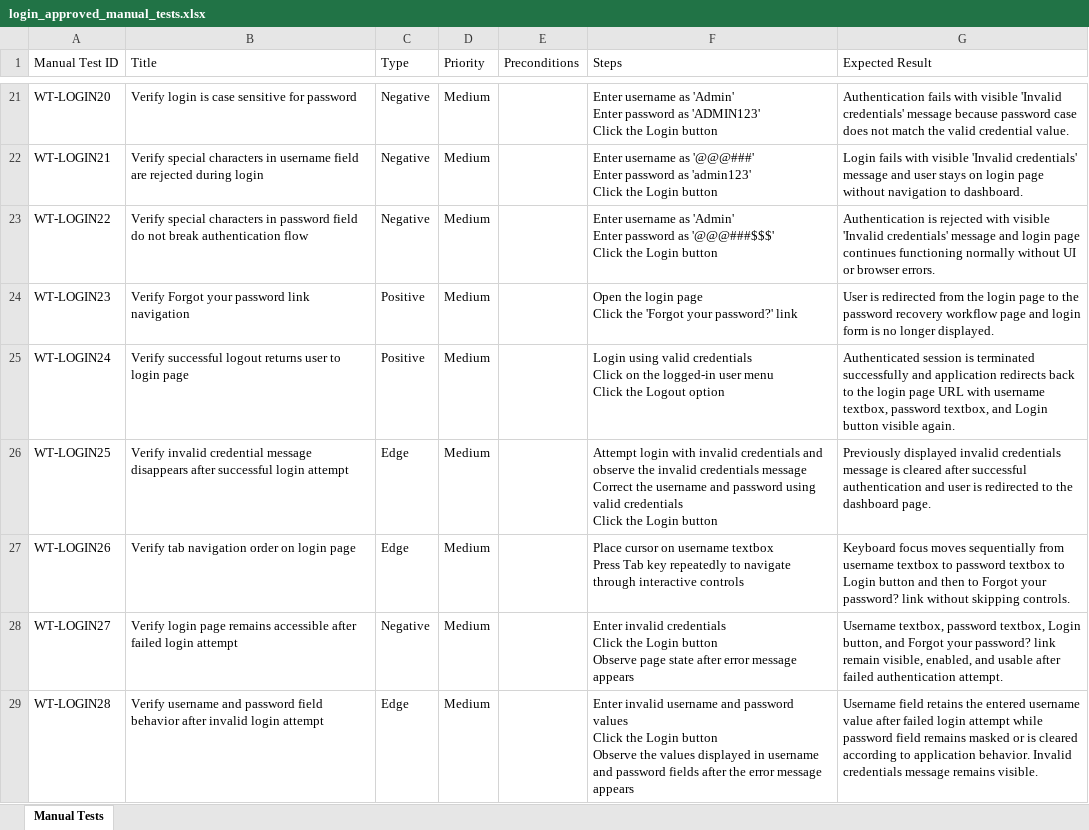
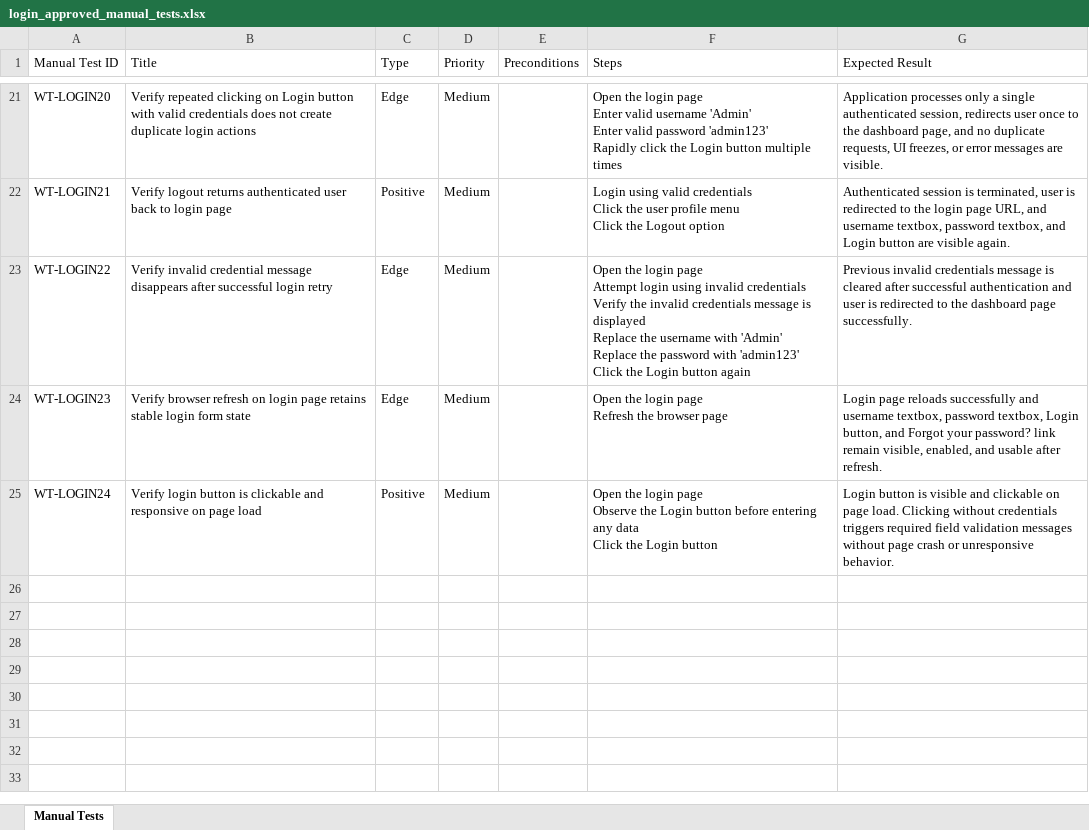
Before and after one commit to nitinkanojia02/AI_Automation, an Excel workbook: manual_tests/login/login_approved_manual_tests.xlsx, sheet Manual Tests, drawn as a sheet; only a part is shown, gaps mark what is left out; values as stored, in another font and other column widths than the file's, no borders; ↵ is a line break in a cell; the diff covers the shown part only; the diff names each change by its address in the sheet, - before the commit and + after, or states it on an @@ line.

Commit message:
Committing Test generated files 5

```diff
--- a/manual_tests/login/login_approved_manual_tests.xlsx (sheet Manual Tests)
+++ b/manual_tests/login/login_approved_manual_tests.xlsx (sheet Manual Tests)
-B21 (Title): Verify login is case sensitive for password
+B21 (Title): Verify repeated clicking on Login button with valid credentials does not create duplicate login actions
-C21 (Type): Negative
+C21 (Type): Edge
-F21 (Steps): Enter username as 'Admin' ↵ Enter password as 'ADMIN123' ↵ Click the Login button
+F21 (Steps): Open the login page ↵ Enter valid username 'Admin' ↵ Enter valid password 'admin123' ↵ Rapidly click the Login button multiple times
-G21 (Expected Result): Authentication fails with visible 'Invalid credentials' message because password case does not match the valid credential value.
+G21 (Expected Result): Application processes only a single authenticated session, redirects user once to the dashboard page, and no duplicate requests, UI freezes, or error messages are visible.
-B22 (Title): Verify special characters in username field are rejected during login
+B22 (Title): Verify logout returns authenticated user back to login page
-C22 (Type): Negative
+C22 (Type): Positive
-F22 (Steps): Enter username as '@@@###' ↵ Enter password as 'admin123' ↵ Click the Login button
+F22 (Steps): Login using valid credentials ↵ Click the user profile menu ↵ Click the Logout option
-G22 (Expected Result): Login fails with visible 'Invalid credentials' message and user stays on login page without navigation to dashboard.
+G22 (Expected Result): Authenticated session is terminated, user is redirected to the login page URL, and username textbox, password textbox, and Login button are visible again.
-B23 (Title): Verify special characters in password field do not break authentication flow
+B23 (Title): Verify invalid credential message disappears after successful login retry
-C23 (Type): Negative
+C23 (Type): Edge
-F23 (Steps): Enter username as 'Admin' ↵ Enter password as '@@@###$$$' ↵ Click the Login button
+F23 (Steps): Open the login page ↵ Attempt login using invalid credentials ↵ Verify the invalid credentials message is displayed ↵ Replace the username with 'Admin' ↵ Replace the password with 'admin123' ↵ Click the Login button again
-G23 (Expected Result): Authentication is rejected with visible 'Invalid credentials' message and login page continues functioning normally without UI or browser errors.
+G23 (Expected Result): Previous invalid credentials message is cleared after successful authentication and user is redirected to the dashboard page successfully.
-B24 (Title): Verify Forgot your password link navigation
+B24 (Title): Verify browser refresh on login page retains stable login form state
-C24 (Type): Positive
+C24 (Type): Edge
-F24 (Steps): …login page ↵ Click the 'Forgot your password?' link
+F24 (Steps): …login page ↵ Refresh the browser page
-G24 (Expected Result): User is redirected from the login page to the password recovery workflow page and login form is no longer displayed.
+G24 (Expected Result): Login page reloads successfully and username textbox, password textbox, Login button, and Forgot your password? link remain visible, enabled, and usable after refresh.
-B25 (Title): Verify successful logout returns user to login page
+B25 (Title): Verify login button is clickable and responsive on page load
-F25 (Steps): Login using valid credentials ↵ Click on the logged-in user menu ↵ Click the Logout option
+F25 (Steps): Open the login page ↵ Observe the Login button before entering any data ↵ Click the Login button
-G25 (Expected Result): Authenticated session is terminated successfully and application redirects back to the login page URL with username textbox, password textbox, and Login button visible again.
+G25 (Expected Result): Login button is visible and clickable on page load. Clicking without credentials triggers required field validation messages without page crash or unresponsive behavior.
-row 26: WT-LOGIN25 | Verify invalid credential message disappears after successful login attempt | Edge | Medium |  | Attempt login with invalid credentials and observe the invalid credentials message ↵ Correct the username and password using valid credentials ↵ Click the Login button | Previously displayed invalid credentials message is cleared after successful authentication and user is redirected to the dashboard page.
-row 27: WT-LOGIN26 | Verify tab navigation order on login page | Edge | Medium |  | Place cursor on username textbox ↵ Press Tab key repeatedly to navigate through interactive controls | Keyboard focus moves sequentially from username textbox to password textbox to Login button and then to Forgot your password? link without skipping controls.
-row 28: WT-LOGIN27 | Verify login page remains accessible after failed login attempt | Negative | Medium |  | Enter invalid credentials ↵ Click the Login button ↵ Observe page state after error message appears | Username textbox, password textbox, Login button, and Forgot your password? link remain visible, enabled, and usable after failed authentication attempt.
-row 29: WT-LOGIN28 | Verify username and password field behavior after invalid login attempt | Edge | Medium |  | Enter invalid username and password values ↵ Click the Login button ↵ Observe the values displayed in username and password fields after the error message appears | Username field retains the entered username value after failed login attempt while password field remains masked or is cleared according to application behavior. Invalid credentials message remains visible.
```
Also changed, not shown: 64 edited cells elsewhere in this sheet, 8 other files.
